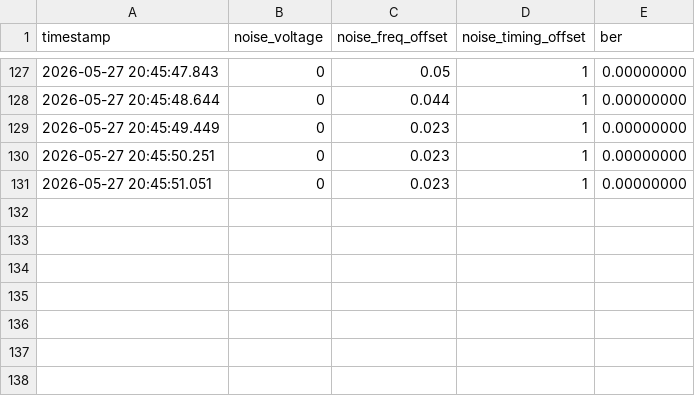
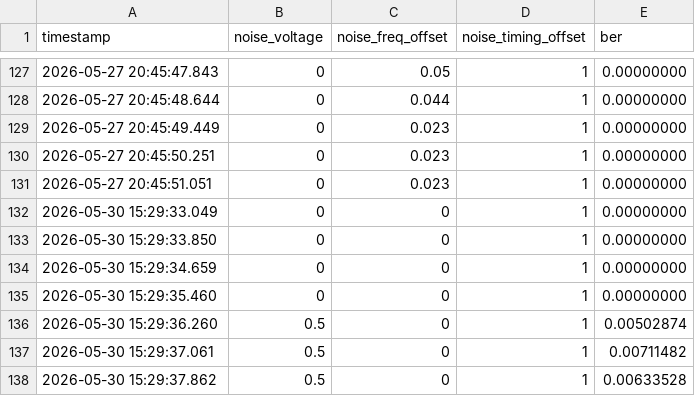
Before and after one commit to utat-ss/bus-gs-sdr, a CSV file: grc/Digital_Comms_V3_pilot_signal/V3_noise_vs_ber.csv, drawn as a sheet; only a part is shown, gaps mark what is left out.

```diff
--- a/grc/Digital_Comms_V3_pilot_signal/V3_noise_vs_ber.csv
+++ b/grc/Digital_Comms_V3_pilot_signal/V3_noise_vs_ber.csv
@@ -131 +131,8 @@ timestamp,noise_voltage,noise_freq_offset,noise_timing_offset,ber
 2026-05-27 20:45:51.051,0,0.023,1,0.00000000
+2026-05-30 15:29:33.049,0,0,1,0.00000000
+2026-05-30 15:29:33.850,0,0,1,0.00000000
+2026-05-30 15:29:34.659,0,0,1,0.00000000
+2026-05-30 15:29:35.460,0,0,1,0.00000000
+2026-05-30 15:29:36.260,0.5,0,1,0.00502874
+2026-05-30 15:29:37.061,0.5,0,1,0.00711482
+2026-05-30 15:29:37.862,0.5,0,1,0.00633528
```
Also changed, not shown: 12 other files.
